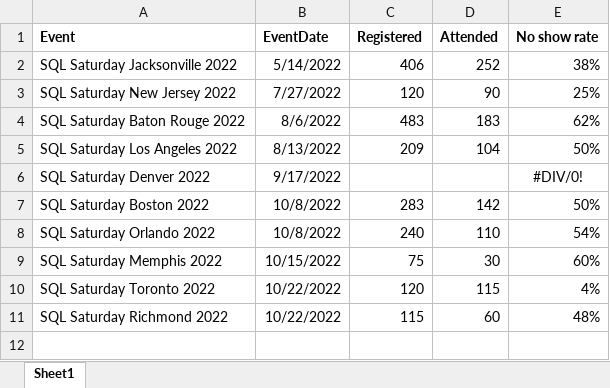
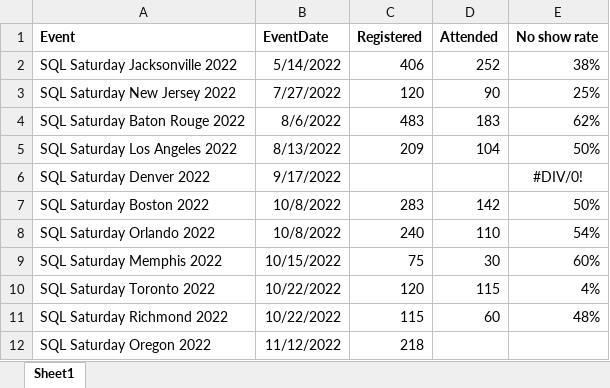
Before and after one commit to sqlsaturday/sqlsatwebsite, an Excel workbook: assets/misc/2022/2022_Attendance.xlsx, sheet Sheet1, drawn as a sheet; values as stored, in another font and other column widths than the file's, no borders; the diff names each change by its address in the sheet, - before the commit and + after, or states it on an @@ line.

Commit message:
updates for attendance

```diff
--- a/assets/misc/2022/2022_Attendance.xlsx (sheet Sheet1)
+++ b/assets/misc/2022/2022_Attendance.xlsx (sheet Sheet1)
+row 12: SQL Saturday Oregon 2022 | 11/12/2022 | 218
```
Also changed, not shown: 3 other files.
